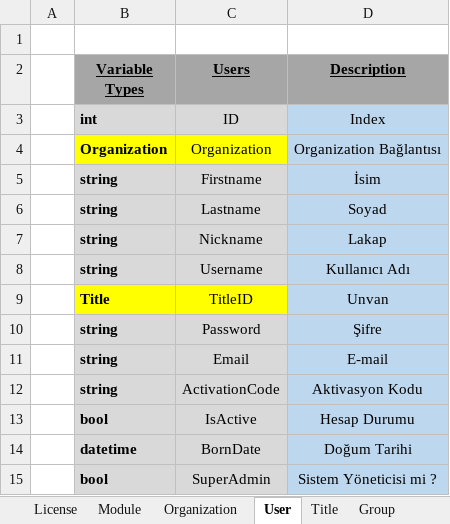
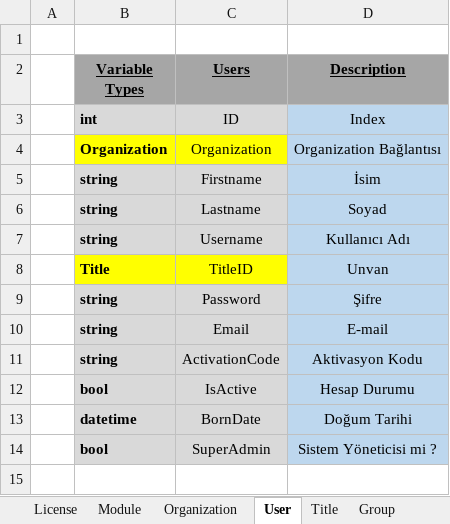
Before and after one commit to merturun/MIM, an Excel workbook: Şema.xlsx, sheet User, drawn as a sheet; values as stored, in another font and other column widths than the file's, no borders; the diff names each change by its address in the sheet, - before the commit and + after, or states it on an @@ line.

```diff
--- a/Şema.xlsx (sheet User)
+++ b/Şema.xlsx (sheet User)
-row 7:  | string | Nickname | Lakap
```
Also changed, not shown: sheet Organization, 31 other files.
